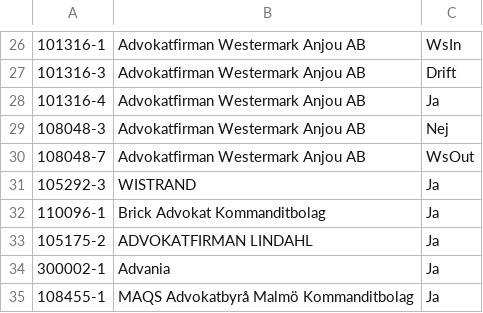
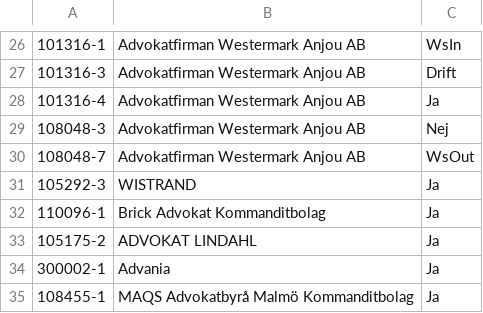
Before and after one commit to Etrisa/AutoMate-Agresso, a CSV file: CustomerCodes.csv, drawn as a sheet; only a part is shown, gaps mark what is left out.

Commit message:
update to lindahl

```diff
--- a/CustomerCodes.csv
+++ b/CustomerCodes.csv
@@ -32,3 +32,3 @@
 110096-1,Brick Advokat Kommanditbolag,Ja
-105175-2,ADVOKATFIRMAN LINDAHL,Ja
+105175-2,ADVOKAT LINDAHL,Ja
 300002-1,Advania,Ja
```
